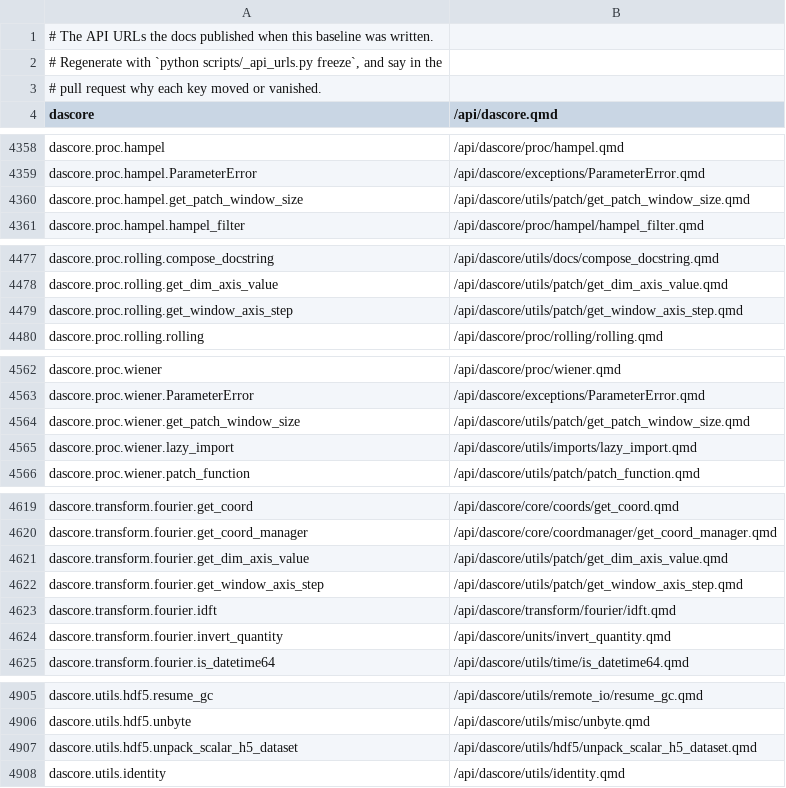
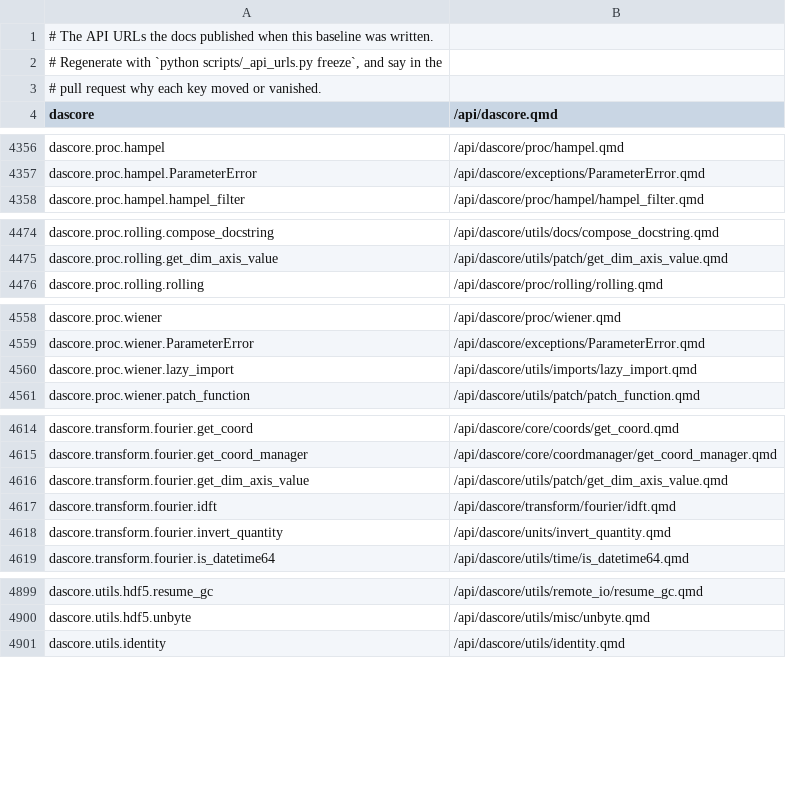
Before and after one commit to DASDAE/dascore, a TSV file: scripts/_baselines/api_urls.tsv, drawn as a sheet; only a part is shown, gaps mark what is left out; the diff covers the shown part only; the diff names each change by its address in the sheet, - before the commit and + after, or states it on an @@ line.

Commit message:
Remove the helpers deprecated for removal in 0.2.0
The next release is 1.0, so the helpers promised for removal in a 0.2.0
that will never exist go now: merge_patches, concatenate_patches,
get_patch_window_size and get_window_axis_step from utils.patch,
get_regex from utils.pd, and unpack_scalar_h5_dataset from utils.hdf5.
yield_sub_sequences, used only by concatenate_patches, goes with them.

The concatenate_patches tests which exercised the shared joining code
now run through Spool.concatenate; those of its own skip-the-first
semantics are deleted. A stack test keeps check_coords' comparison of
where a coordinate is attached covered.

Reported by Aaron Girard in his pre-v1.0 review (s01-F3, s09-F2).

Reported-by: Aaron Girard

```diff
--- a/scripts/_baselines/api_urls.tsv
+++ b/scripts/_baselines/api_urls.tsv
-row 4360: dascore.proc.hampel.get_patch_window_size | /api/dascore/utils/patch/get_patch_window_size.qmd
-row 4479: dascore.proc.rolling.get_window_axis_step | /api/dascore/utils/patch/get_window_axis_step.qmd
-row 4564: dascore.proc.wiener.get_patch_window_size | /api/dascore/utils/patch/get_patch_window_size.qmd
-row 4622: dascore.transform.fourier.get_window_axis_step | /api/dascore/utils/patch/get_window_axis_step.qmd
-row 4907: dascore.utils.hdf5.unpack_scalar_h5_dataset | /api/dascore/utils/hdf5/unpack_scalar_h5_dataset.qmd
```
Also changed, not shown: 23 removed rows elsewhere in this file, 12 other files.
